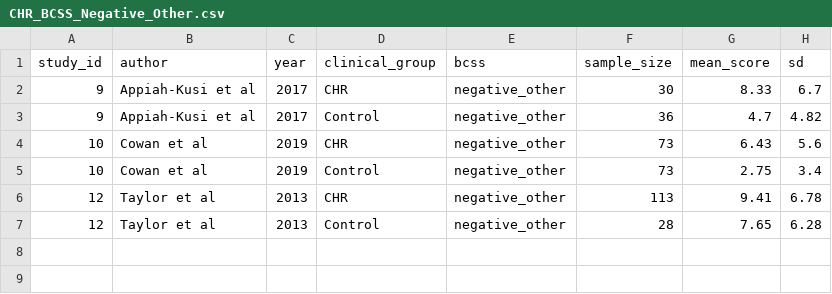
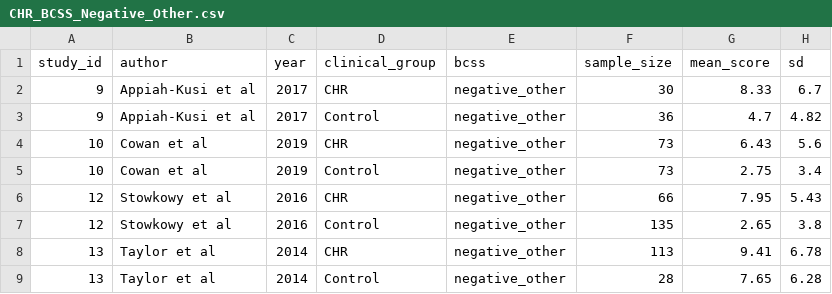
Before and after one commit to ricardotwumasi/psychosis-core-beliefs, a CSV file: BCSS/CHR_BCSS_Negative_Other.csv, drawn as a sheet.

```diff
--- a/BCSS/CHR_BCSS_Negative_Other.csv
+++ b/BCSS/CHR_BCSS_Negative_Other.csv
@@ -5,3 +5,5 @@
 10,Cowan et al,2019,Control,negative_other,73,2.75,3.4
-12,Taylor et al ,2013,CHR,negative_other,113,9.41,6.78
-12,Taylor et al ,2013,Control,negative_other,28,7.65,6.28
+12,Stowkowy et al,2016,CHR,negative_other,66,7.95,5.43
+12,Stowkowy et al,2016,Control,negative_other,135,2.65,3.8
+13,Taylor et al ,2014,CHR,negative_other,113,9.41,6.78
+13,Taylor et al ,2014,Control,negative_other,28,7.65,6.28
```
Also changed, not shown: BCSS/CHR_BCSS_Positive_Other.csv, BCSS/CHR_BCSS_Positive_Self.csv, 5 other files.
